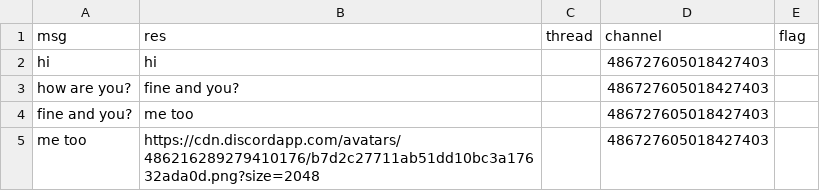
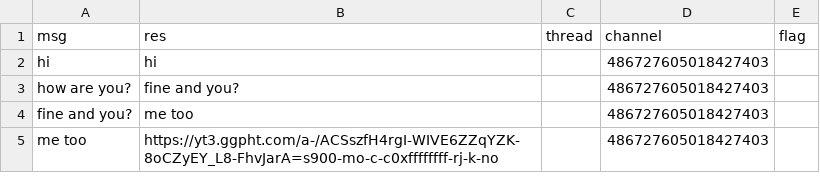
Before and after one commit to Happyandhappy/sf_discord, a CSV file: CsvFile.csv, drawn as a sheet.

Commit message:
Update CsvFile.csv

```diff
--- a/CsvFile.csv
+++ b/CsvFile.csv
@@ -4,2 +4,2 @@ how are you?,fine and you?,,486727605018427403,
 fine and you?,me too,,486727605018427403,
-me too,https://cdn.discordapp.com/avatars/486216289279410176/b7d2c27711ab51dd10bc3a17632ada0d.png?size=2048,,486727605018427403,
+me too,https://yt3.ggpht.com/a-/ACSszfH4rgI-WIVE6ZZqYZK-8oCZyEY_L8-FhvJarA=s900-mo-c-c0xffffffff-rj-k-no,,486727605018427403,
```
